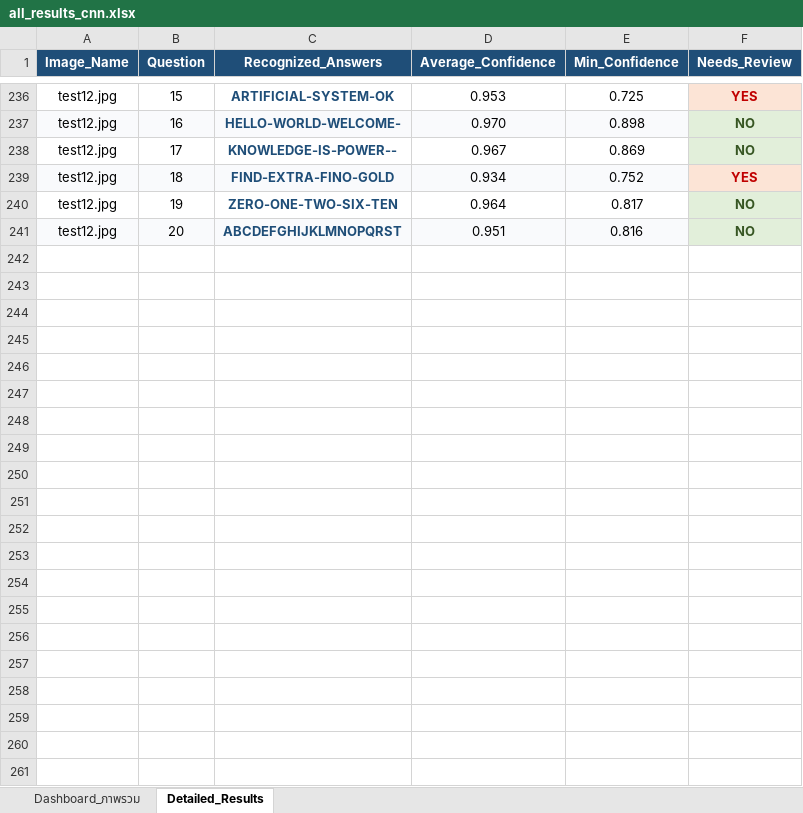
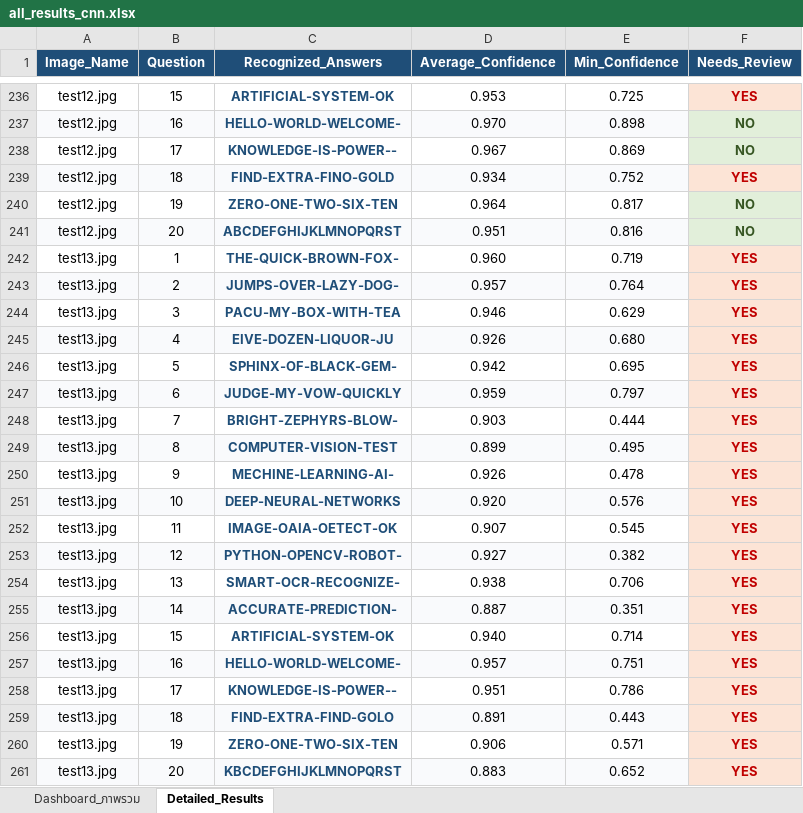
Before and after one commit to 67160213-ux/Project_CV, an Excel workbook: outputs/results/all_results_cnn.xlsx, sheet Detailed_Results, drawn as a sheet; only a part is shown, gaps mark what is left out; values as stored, in another font and other column widths than the file's, no borders; the diff names each change by its address in the sheet, - before the commit and + after, or states it on an @@ line.

Commit message:
feat: add 2D piecewise mesh warp for curved handheld sheets (test12, test13) and update 13-sheet benchmark (95.35%)

```diff
--- a/outputs/results/all_results_cnn.xlsx (sheet Detailed_Results)
+++ b/outputs/results/all_results_cnn.xlsx (sheet Detailed_Results)
+row 242: test13.jpg | 1 | THE-QUICK-BROWN-FOX- | 0.960 | 0.719 | YES
+row 243: test13.jpg | 2 | JUMPS-OVER-LAZY-DOG- | 0.957 | 0.764 | YES
+row 244: test13.jpg | 3 | PACU-MY-BOX-WITH-TEA | 0.946 | 0.629 | YES
+row 245: test13.jpg | 4 | EIVE-DOZEN-LIQUOR-JU | 0.926 | 0.680 | YES
+row 246: test13.jpg | 5 | SPHINX-OF-BLACK-GEM- | 0.942 | 0.695 | YES
+row 247: test13.jpg | 6 | JUDGE-MY-VOW-QUICKLY | 0.959 | 0.797 | YES
+row 248: test13.jpg | 7 | BRIGHT-ZEPHYRS-BLOW- | 0.903 | 0.444 | YES
+row 249: test13.jpg | 8 | COMPUTER-VISION-TEST | 0.899 | 0.495 | YES
+row 250: test13.jpg | 9 | MECHINE-LEARNING-AI- | 0.926 | 0.478 | YES
+row 251: test13.jpg | 10 | DEEP-NEURAL-NETWORKS | 0.920 | 0.576 | YES
+row 252: test13.jpg | 11 | IMAGE-OAIA-OETECT-OK | 0.907 | 0.545 | YES
+row 253: test13.jpg | 12 | PYTHON-OPENCV-ROBOT- | 0.927 | 0.382 | YES
+row 254: test13.jpg | 13 | SMART-OCR-RECOGNIZE- | 0.938 | 0.706 | YES
+row 255: test13.jpg | 14 | ACCURATE-PREDICTION- | 0.887 | 0.351 | YES
+row 256: test13.jpg | 15 | ARTIFICIAL-SYSTEM-OK | 0.940 | 0.714 | YES
+row 257: test13.jpg | 16 | HELLO-WORLD-WELCOME- | 0.957 | 0.751 | YES
+row 258: test13.jpg | 17 | KNOWLEDGE-IS-POWER-- | 0.951 | 0.786 | YES
+row 259: test13.jpg | 18 | FIND-EXTRA-FIND-GOLO | 0.891 | 0.443 | YES
+row 260: test13.jpg | 19 | ZERO-ONE-TWO-SIX-TEN | 0.906 | 0.571 | YES
+row 261: test13.jpg | 20 | KBCDEFGHIJKLMNOPQRST | 0.883 | 0.652 | YES
```
Also changed, not shown: sheet Dashboard_ภาพรวม, outputs/results/all_results.xlsx, outputs/results/all_results_ensemble.xlsx, 30 other files.
